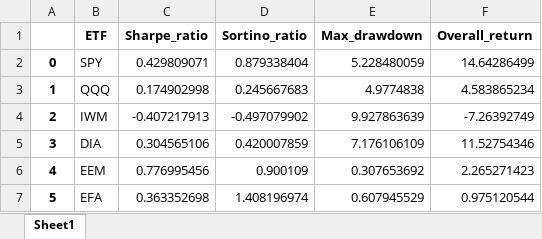
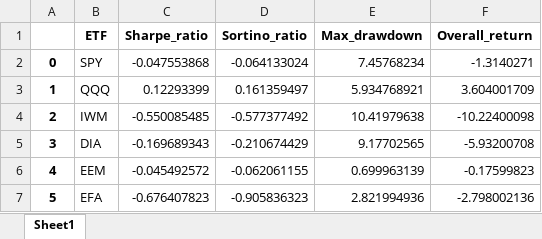
Before and after one commit to Gabriel31921/Short-volatility, an Excel workbook: On ETFs/individual results.xlsx, sheet Sheet1, drawn as a sheet; values as stored, in another font and other column widths than the file's, no borders; the diff names each change by its address in the sheet, - before the commit and + after, or states it on an @@ line.

Commit message:
Version 0.10
Implemented first analysis on Seasonal effects on BTC, while option data remains to be requested, but the technical difficulties of such work may make impossible such task.

```diff
--- a/On ETFs/individual results.xlsx (sheet Sheet1)
+++ b/On ETFs/individual results.xlsx (sheet Sheet1)
-C2 (Sharpe_ratio): 0.429809071
+C2 (Sharpe_ratio): -0.047553868
-D2 (Sortino_ratio): 0.879338404
+D2 (Sortino_ratio): -0.064133024
-E2 (Max_drawdown): 5.228480059
+E2 (Max_drawdown): 7.45768234
-F2 (Overall_return): 14.64286499
+F2 (Overall_return): -1.3140271
-C3 (Sharpe_ratio): 0.174902998
+C3 (Sharpe_ratio): 0.12293399
-D3 (Sortino_ratio): 0.245667683
+D3 (Sortino_ratio): 0.161359497
-E3 (Max_drawdown): 4.9774838
+E3 (Max_drawdown): 5.934768921
-F3 (Overall_return): 4.583865234
+F3 (Overall_return): 3.604001709
-C4 (Sharpe_ratio): -0.407217913
+C4 (Sharpe_ratio): -0.550085485
-D4 (Sortino_ratio): -0.497079902
+D4 (Sortino_ratio): -0.577377492
-E4 (Max_drawdown): 9.927863639
+E4 (Max_drawdown): 10.41979638
-F4 (Overall_return): -7.26392749
+F4 (Overall_return): -10.22400098
-C5 (Sharpe_ratio): 0.304565106
+C5 (Sharpe_ratio): -0.169689343
-D5 (Sortino_ratio): 0.420007859
+D5 (Sortino_ratio): -0.210674429
-E5 (Max_drawdown): 7.176106109
+E5 (Max_drawdown): 9.17702565
-F5 (Overall_return): 11.52754346
+F5 (Overall_return): -5.93200708
-C6 (Sharpe_ratio): 0.776995456
+C6 (Sharpe_ratio): -0.045492572
-D6 (Sortino_ratio): 0.900109
+D6 (Sortino_ratio): -0.062061155
-E6 (Max_drawdown): 0.307653692
+E6 (Max_drawdown): 0.699963139
-F6 (Overall_return): 2.265271423
+F6 (Overall_return): -0.17599823
-C7 (Sharpe_ratio): 0.363352698
+C7 (Sharpe_ratio): -0.676407823
-D7 (Sortino_ratio): 1.408196974
+D7 (Sortino_ratio): -0.905836323
-E7 (Max_drawdown): 0.607945529
+E7 (Max_drawdown): 2.821994936
-F7 (Overall_return): 0.975120544
+F7 (Overall_return): -2.798002136
```
Also changed, not shown: 6 other files.
